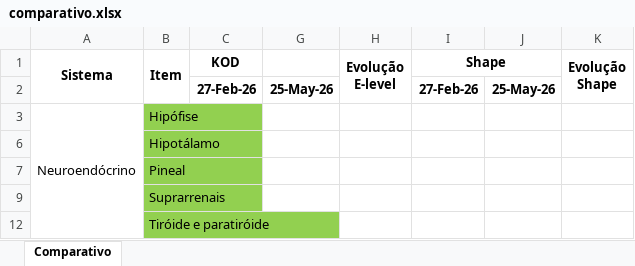
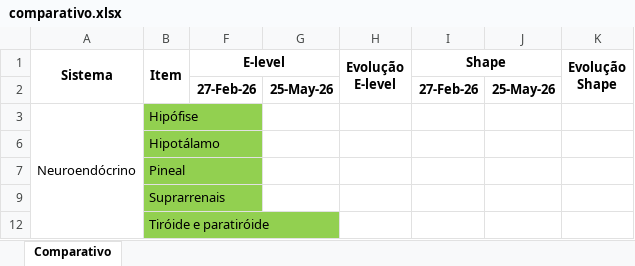
Before and after one commit to leosanner/before-after, an Excel workbook: templates/comparativo.xlsx, sheet Comparativo, drawn as a sheet; only a part is shown; values as stored, in another font and other column widths than the file's, no borders; conditional formats not drawn; addresses are those after the commit; the diff names each change by its address in the sheet, - before the commit and + after, or states it on an @@ line.

```diff
--- a/templates/comparativo.xlsx (sheet Comparativo)
+++ b/templates/comparativo.xlsx (sheet Comparativo)
-F1: KOD
+F1: E-level
+F1:G1 merged
```
Also changed, not shown: 3 other files.
